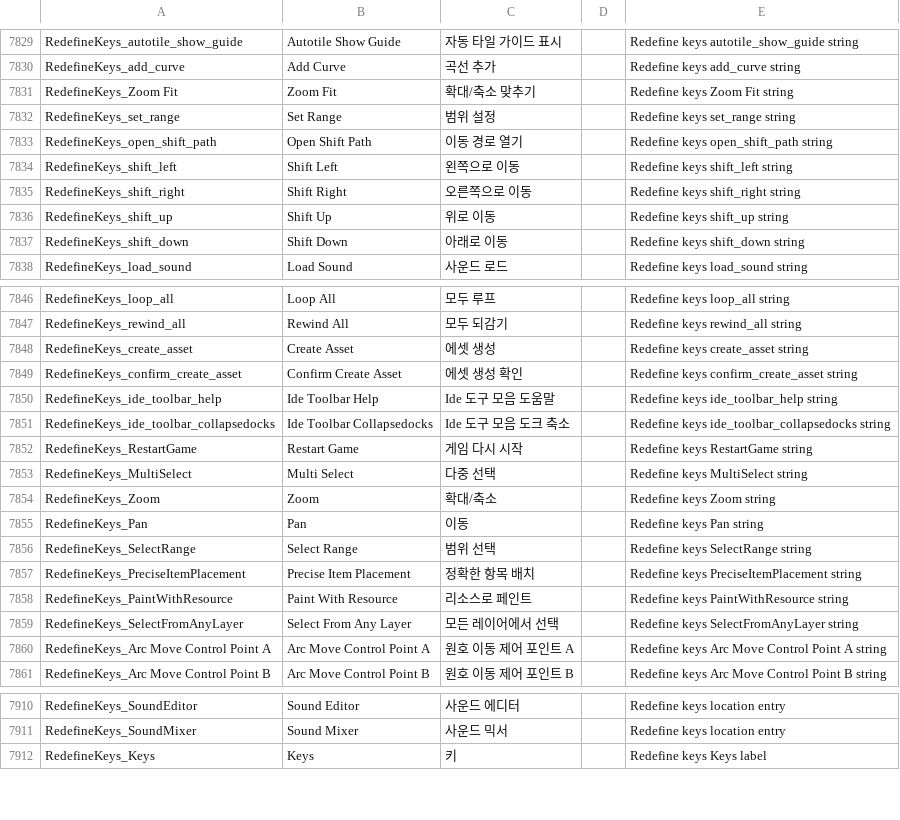
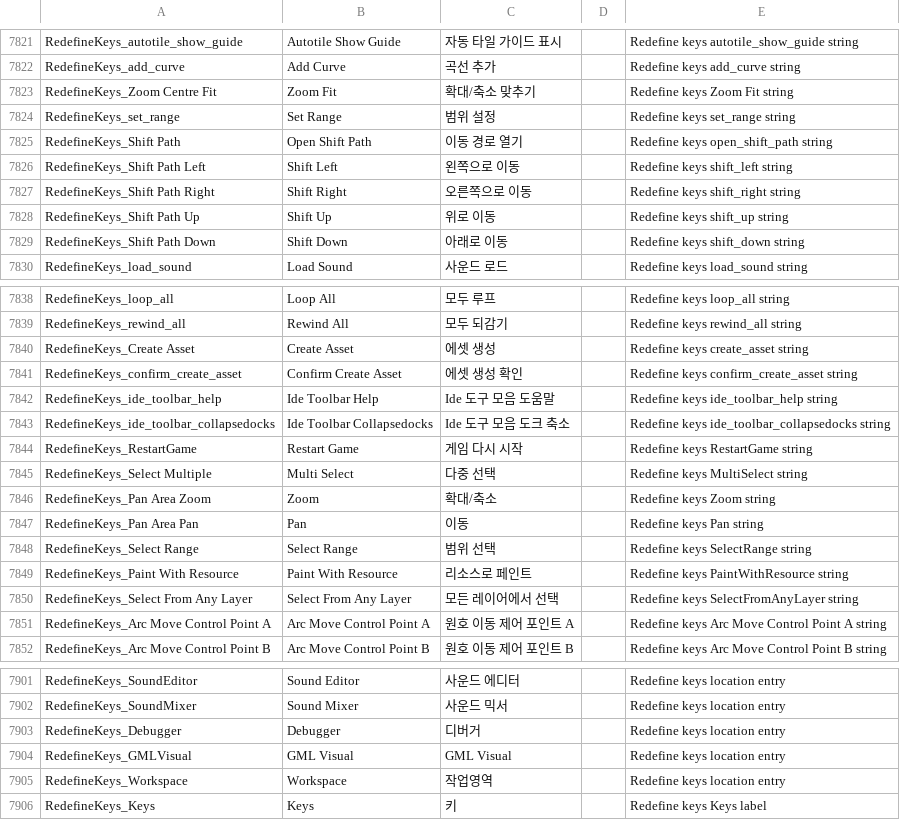
Before and after one commit to YoYoGames/IDE_Localisation_Korean, a CSV file: korean.csv, drawn as a sheet; only a part is shown, gaps mark what is left out; the diff covers the shown part only.

```diff
--- a/korean.csv
+++ b/korean.csv
@@ -7830,9 +7822,9 @@ RedefineKeys_autotile_show_guide,Autotile Show Guide,자동 타일 가이드 표
 RedefineKeys_add_curve,Add Curve,곡선 추가,,Redefine keys add_curve string
-RedefineKeys_Zoom Fit,Zoom Fit,확대/축소 맞추기,,Redefine keys Zoom Fit string
+RedefineKeys_Zoom Centre Fit,Zoom Fit,확대/축소 맞추기,,Redefine keys Zoom Fit string
 RedefineKeys_set_range,Set Range,범위 설정,,Redefine keys set_range string
-RedefineKeys_open_shift_path,Open Shift Path,이동 경로 열기,,Redefine keys open_shift_path string
-RedefineKeys_shift_left,Shift Left,왼쪽으로 이동,,Redefine keys shift_left string
-RedefineKeys_shift_right,Shift Right,오른쪽으로 이동,,Redefine keys shift_right string
-RedefineKeys_shift_up,Shift Up,위로 이동,,Redefine keys shift_up string
-RedefineKeys_shift_down,Shift Down,아래로 이동,,Redefine keys shift_down string
+RedefineKeys_Shift Path,Open Shift Path,이동 경로 열기,,Redefine keys open_shift_path string
+RedefineKeys_Shift Path Left,Shift Left,왼쪽으로 이동,,Redefine keys shift_left string
+RedefineKeys_Shift Path Right,Shift Right,오른쪽으로 이동,,Redefine keys shift_right string
+RedefineKeys_Shift Path Up,Shift Up,위로 이동,,Redefine keys shift_up string
+RedefineKeys_Shift Path Down,Shift Down,아래로 이동,,Redefine keys shift_down string
 RedefineKeys_load_sound,Load Sound,사운드 로드,,Redefine keys load_sound string
@@ -7847,3 +7839,3 @@ RedefineKeys_loop_all,Loop All,모두 루프,,Redefine keys loop_all string
 RedefineKeys_rewind_all,Rewind All,모두 되감기,,Redefine keys rewind_all string
-RedefineKeys_create_asset,Create Asset,에셋 생성,,Redefine keys create_asset string
+RedefineKeys_Create Asset,Create Asset,에셋 생성,,Redefine keys create_asset string
 RedefineKeys_confirm_create_asset,Confirm Create Asset,에셋 생성 확인,,Redefine keys confirm_create_asset string
@@ -7852,9 +7844,8 @@ RedefineKeys_ide_toolbar_collapsedocks,Ide Toolbar Collapsedocks,Ide 도구 모
 RedefineKeys_RestartGame,Restart Game,게임 다시 시작,,Redefine keys RestartGame string
-RedefineKeys_MultiSelect,Multi Select,다중 선택,,Redefine keys MultiSelect string
-RedefineKeys_Zoom,Zoom,확대/축소,,Redefine keys Zoom string
-RedefineKeys_Pan,Pan,이동,,Redefine keys Pan string
-RedefineKeys_SelectRange,Select Range,범위 선택,,Redefine keys SelectRange string
-RedefineKeys_PreciseItemPlacement,Precise Item Placement,정확한 항목 배치,,Redefine keys PreciseItemPlacement string
-RedefineKeys_PaintWithResource,Paint With Resource,리소스로 페인트,,Redefine keys PaintWithResource string
-RedefineKeys_SelectFromAnyLayer,Select From Any Layer,모든 레이어에서 선택,,Redefine keys SelectFromAnyLayer string
+RedefineKeys_Select Multiple,Multi Select,다중 선택,,Redefine keys MultiSelect string
+RedefineKeys_Pan Area Zoom,Zoom,확대/축소,,Redefine keys Zoom string
+RedefineKeys_Pan Area Pan,Pan,이동,,Redefine keys Pan string
+RedefineKeys_Select Range,Select Range,범위 선택,,Redefine keys SelectRange string
+RedefineKeys_Paint With Resource,Paint With Resource,리소스로 페인트,,Redefine keys PaintWithResource string
+RedefineKeys_Select From Any Layer,Select From Any Layer,모든 레이어에서 선택,,Redefine keys SelectFromAnyLayer string
 RedefineKeys_Arc Move Control Point A,Arc Move Control Point A,원호 이동 제어 포인트 A,,Redefine keys Arc Move Control Point A string
@@ -7911,2 +7902,5 @@ RedefineKeys_SoundEditor,Sound Editor,사운드 에디터,,Redefine keys locatio
 RedefineKeys_SoundMixer,Sound Mixer,사운드 믹서,,Redefine keys location entry
+RedefineKeys_Debugger,Debugger,디버거,,Redefine keys location entry
+RedefineKeys_GMLVisual,GML Visual,GML Visual,,Redefine keys location entry
+RedefineKeys_Workspace,Workspace,작업영역,,Redefine keys location entry
 RedefineKeys_Keys,Keys,키,,Redefine keys Keys label
```
Also changed, not shown: 8 removed rows and 94 edited cells elsewhere in this file.
